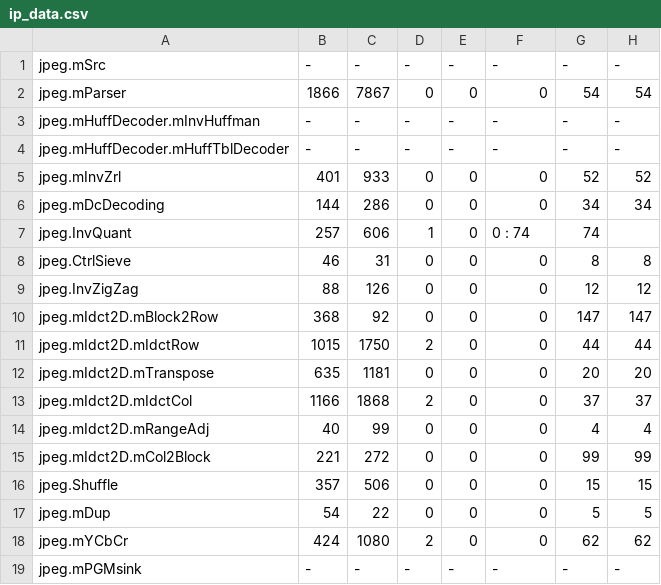
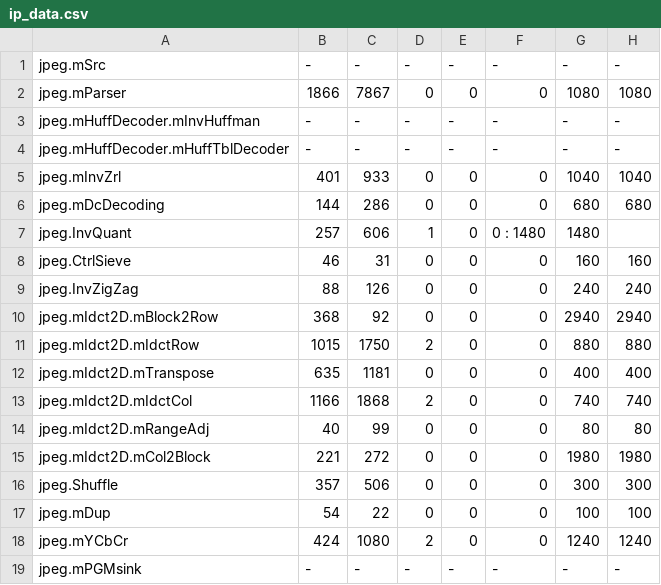
Before and after one commit to JoachimFalk/systemoc-SysteMoC, a CSV file: systemoc-jpeg-decoder/specGen-mapping/ip_data.csv, drawn as a sheet; the diff names each change by its address in the sheet, - before the commit and + after, or states it on an @@ line.

```diff
--- a/systemoc-jpeg-decoder/specGen-mapping/ip_data.csv
+++ b/systemoc-jpeg-decoder/specGen-mapping/ip_data.csv
-G2: 54
+G2: 1080
-H2: 54
+H2: 1080
-G5: 52
+G5: 1040
-H5: 52
+H5: 1040
-G6: 34
+G6: 680
-H6: 34
+H6: 680
-F7: 0 : 74
+F7: 0 : 1480
-G7: 74
+G7: 1480
-G8: 8
+G8: 160
-H8: 8
+H8: 160
-G9: 12
+G9: 240
-H9: 12
+H9: 240
-G10: 147
+G10: 2940
-H10: 147
+H10: 2940
-G11: 44
+G11: 880
-H11: 44
+H11: 880
-G12: 20
+G12: 400
-H12: 20
+H12: 400
-G13: 37
+G13: 740
-H13: 37
+H13: 740
-G14: 4
+G14: 80
-H14: 4
+H14: 80
-G15: 99
+G15: 1980
-H15: 99
+H15: 1980
-G16: 15
+G16: 300
-H16: 15
+H16: 300
-G17: 5
+G17: 100
-H17: 5
+H17: 100
-G18: 62
+G18: 1240
-H18: 62
+H18: 1240
```
Also changed, not shown: systemoc-jpeg-decoder/specGen-mapping/block_fifo_data.csv, systemoc-jpeg-decoder/specGen-mapping/dist_fifo_data.csv.
